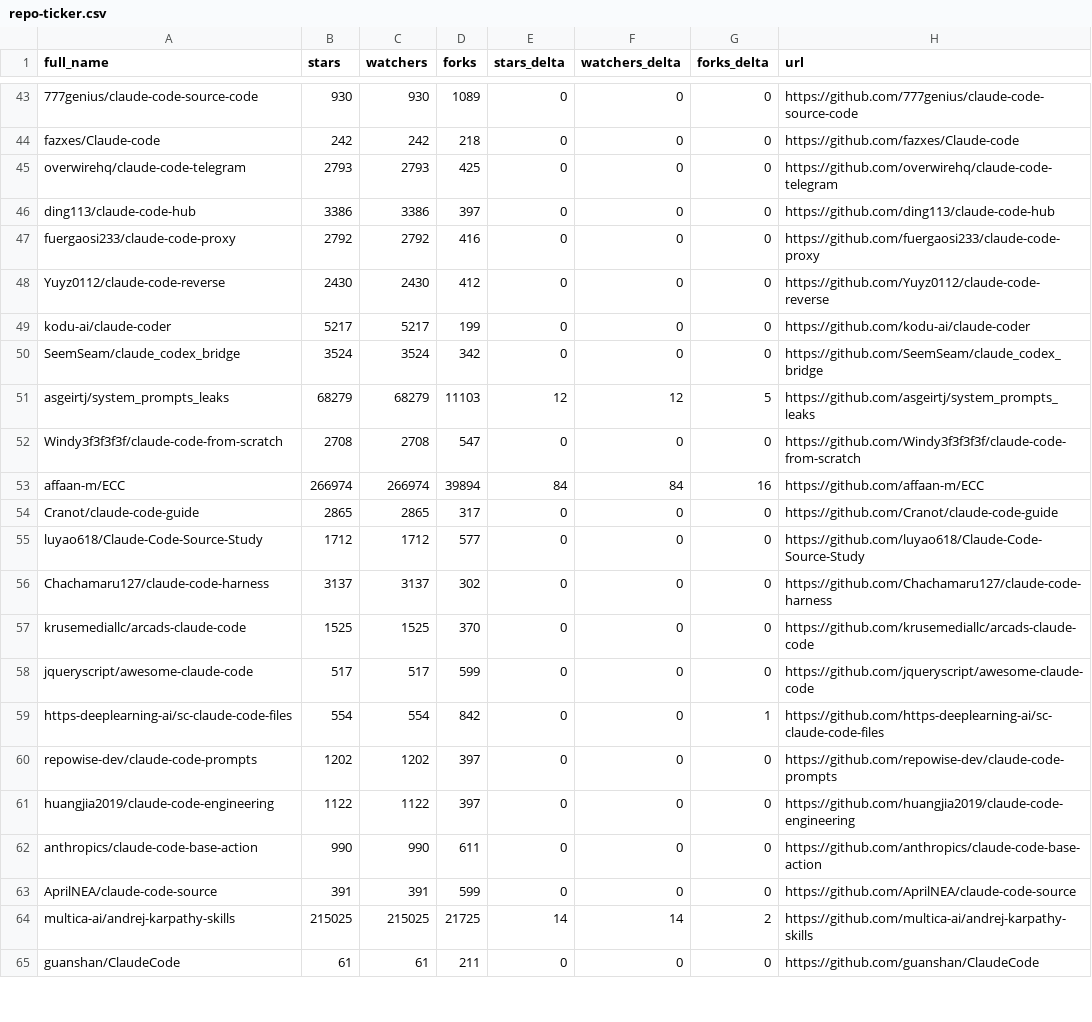
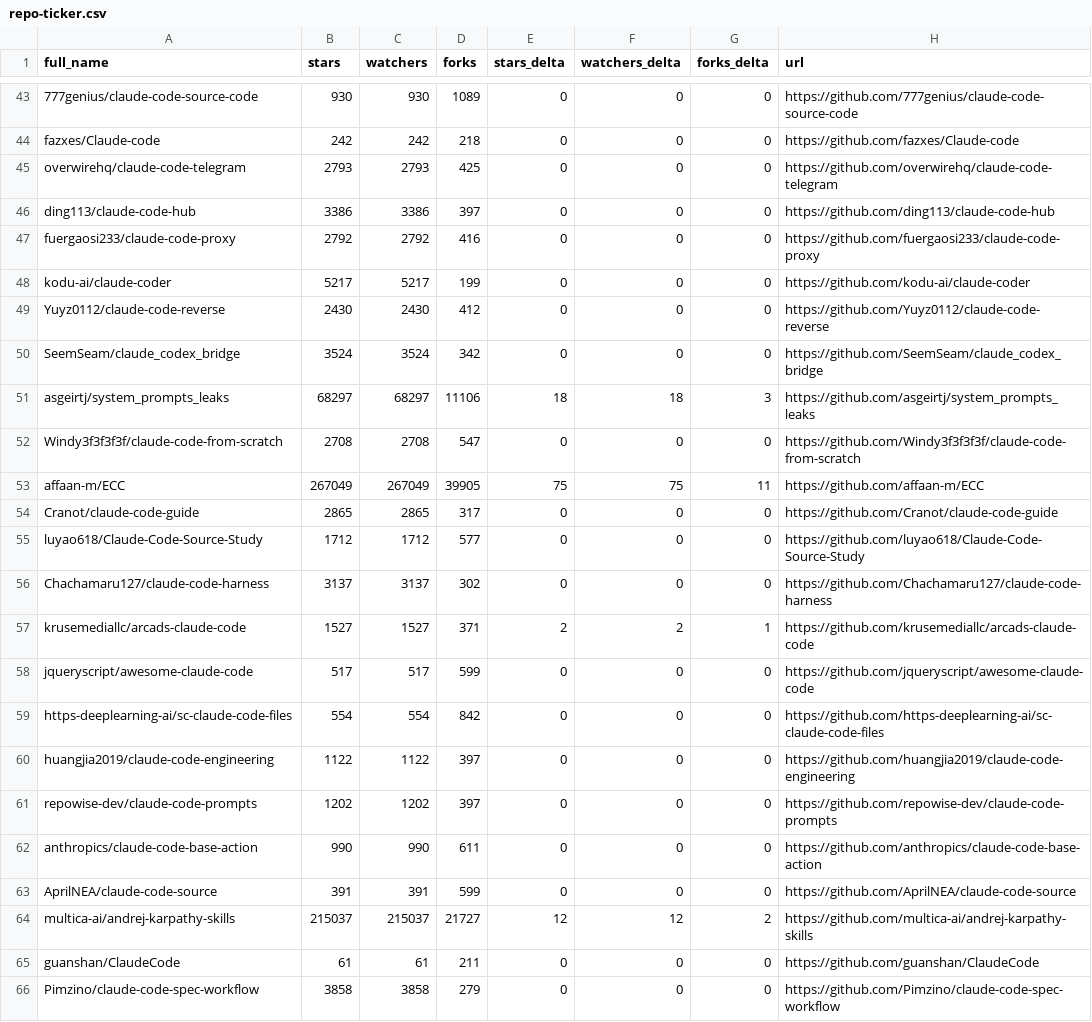
Before and after one commit to G1wrgoss/awesome-claude-code, a CSV file: data/repo-ticker.csv, drawn as a sheet; only a part is shown, gaps mark what is left out; the diff covers the shown part only.

```diff
--- a/data/repo-ticker.csv
+++ b/data/repo-ticker.csv
@@ -47,8 +47,8 @@ ding113/claude-code-hub,3386,3386,397,0,0,0,https://github.com/ding113/claude-co
 fuergaosi233/claude-code-proxy,2792,2792,416,0,0,0,https://github.com/fuergaosi233/claude-code-proxy
+kodu-ai/claude-coder,5217,5217,199,0,0,0,https://github.com/kodu-ai/claude-coder
 Yuyz0112/claude-code-reverse,2430,2430,412,0,0,0,https://github.com/Yuyz0112/claude-code-reverse
-kodu-ai/claude-coder,5217,5217,199,0,0,0,https://github.com/kodu-ai/claude-coder
 SeemSeam/claude_codex_bridge,3524,3524,342,0,0,0,https://github.com/SeemSeam/claude_codex_bridge
-asgeirtj/system_prompts_leaks,68279,68279,11103,12,12,5,https://github.com/asgeirtj/system_prompts_leaks
+asgeirtj/system_prompts_leaks,68297,68297,11106,18,18,3,https://github.com/asgeirtj/system_prompts_leaks
 Windy3f3f3f3f/claude-code-from-scratch,2708,2708,547,0,0,0,https://github.com/Windy3f3f3f3f/claude-code-from-scratch
-affaan-m/ECC,266974,266974,39894,84,84,16,https://github.com/affaan-m/ECC
+affaan-m/ECC,267049,267049,39905,75,75,11,https://github.com/affaan-m/ECC
 Cranot/claude-code-guide,2865,2865,317,0,0,0,https://github.com/Cranot/claude-code-guide
@@ -56,10 +56,11 @@ luyao618/Claude-Code-Source-Study,1712,1712,577,0,0,0,https://github.com/luyao61
 Chachamaru127/claude-code-harness,3137,3137,302,0,0,0,https://github.com/Chachamaru127/claude-code-harness
-krusemediallc/arcads-claude-code,1525,1525,370,0,0,0,https://github.com/krusemediallc/arcads-claude-code
+krusemediallc/arcads-claude-code,1527,1527,371,2,2,1,https://github.com/krusemediallc/arcads-claude-code
 jqueryscript/awesome-claude-code,517,517,599,0,0,0,https://github.com/jqueryscript/awesome-claude-code
-https-deeplearning-ai/sc-claude-code-files,554,554,842,0,0,1,https://github.com/https-deeplearning-ai/sc-claude-code-files
+https-deeplearning-ai/sc-claude-code-files,554,554,842,0,0,0,https://github.com/https-deeplearning-ai/sc-claude-code-files
+huangjia2019/claude-code-engineering,1122,1122,397,0,0,0,https://github.com/huangjia2019/claude-code-engineering
 repowise-dev/claude-code-prompts,1202,1202,397,0,0,0,https://github.com/repowise-dev/claude-code-prompts
-huangjia2019/claude-code-engineering,1122,1122,397,0,0,0,https://github.com/huangjia2019/claude-code-engineering
 anthropics/claude-code-base-action,990,990,611,0,0,0,https://github.com/anthropics/claude-code-base-action
 AprilNEA/claude-code-source,391,391,599,0,0,0,https://github.com/AprilNEA/claude-code-source
-multica-ai/andrej-karpathy-skills,215025,215025,21725,14,14,2,https://github.com/multica-ai/andrej-karpathy-skills
+multica-ai/andrej-karpathy-skills,215037,215037,21727,12,12,2,https://github.com/multica-ai/andrej-karpathy-skills
 guanshan/ClaudeCode,61,61,211,0,0,0,https://github.com/guanshan/ClaudeCode
+Pimzino/claude-code-spec-workflow,3858,3858,279,0,0,0,https://github.com/Pimzino/claude-code-spec-workflow
```
Also changed, not shown: 2 added rows, 2 removed rows, 1 moved row and 93 edited cells elsewhere in this file, 2 other files.
